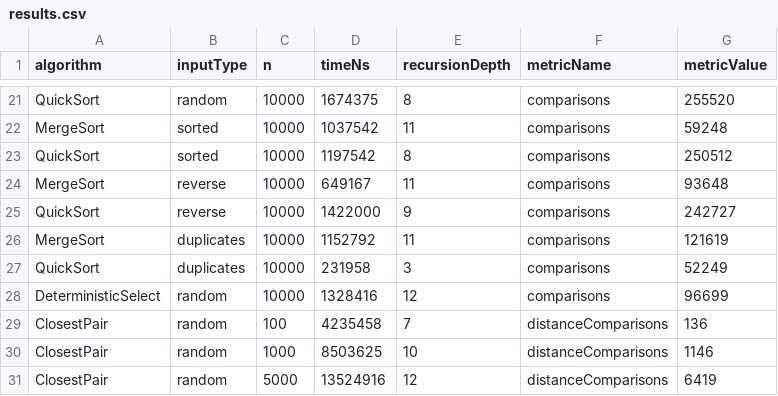
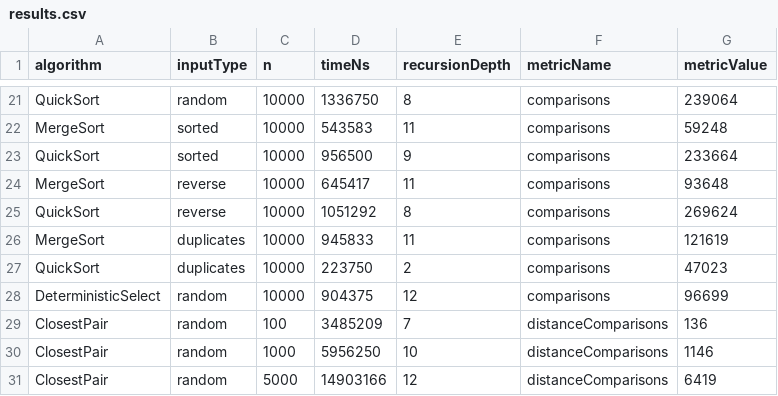
Before and after one commit to aerkenovva/assignment1-divide-and-conquer, a CSV file: results/results.csv, drawn as a sheet; only a part is shown, gaps mark what is left out; the diff covers the shown part only; the diff names each change by its address in the sheet, - before the commit and + after, or states it on an @@ line.

```diff
--- a/results/results.csv
+++ b/results/results.csv
-D21 (timeNs): 1674375
+D21 (timeNs): 1336750
-G21 (metricValue): 255520
+G21 (metricValue): 239064
-D22 (timeNs): 1037542
+D22 (timeNs): 543583
-D23 (timeNs): 1197542
+D23 (timeNs): 956500
-E23 (recursionDepth): 8
+E23 (recursionDepth): 9
-G23 (metricValue): 250512
+G23 (metricValue): 233664
-D24 (timeNs): 649167
+D24 (timeNs): 645417
-D25 (timeNs): 1422000
+D25 (timeNs): 1051292
-E25 (recursionDepth): 9
+E25 (recursionDepth): 8
-G25 (metricValue): 242727
+G25 (metricValue): 269624
-D26 (timeNs): 1152792
+D26 (timeNs): 945833
-D27 (timeNs): 231958
+D27 (timeNs): 223750
-E27 (recursionDepth): 3
+E27 (recursionDepth): 2
-G27 (metricValue): 52249
+G27 (metricValue): 47023
-D28 (timeNs): 1328416
+D28 (timeNs): 904375
-D29 (timeNs): 4235458
+D29 (timeNs): 3485209
-D30 (timeNs): 8503625
+D30 (timeNs): 5956250
-D31 (timeNs): 13524916
+D31 (timeNs): 14903166
```
Also changed, not shown: 31 edited cells elsewhere in this file.
